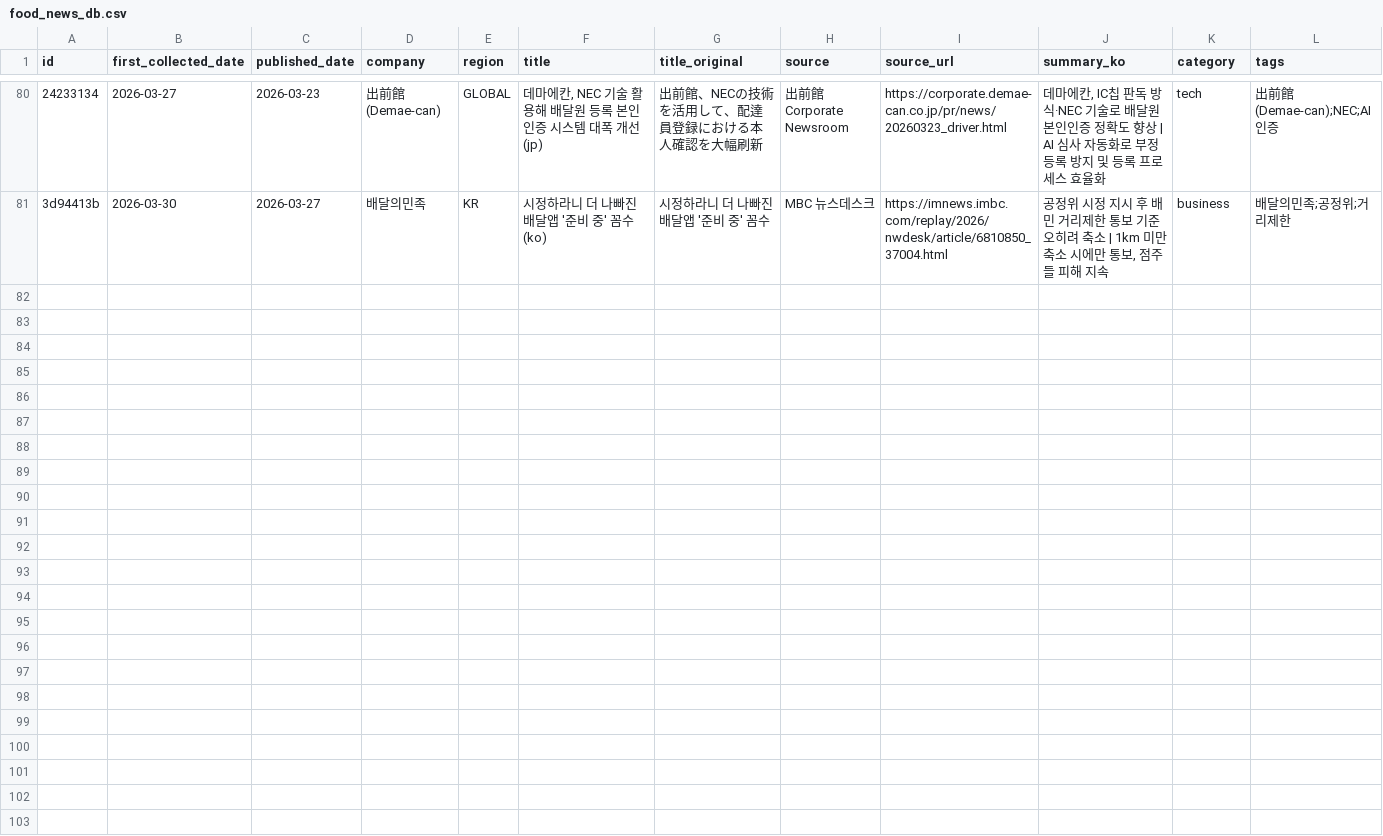
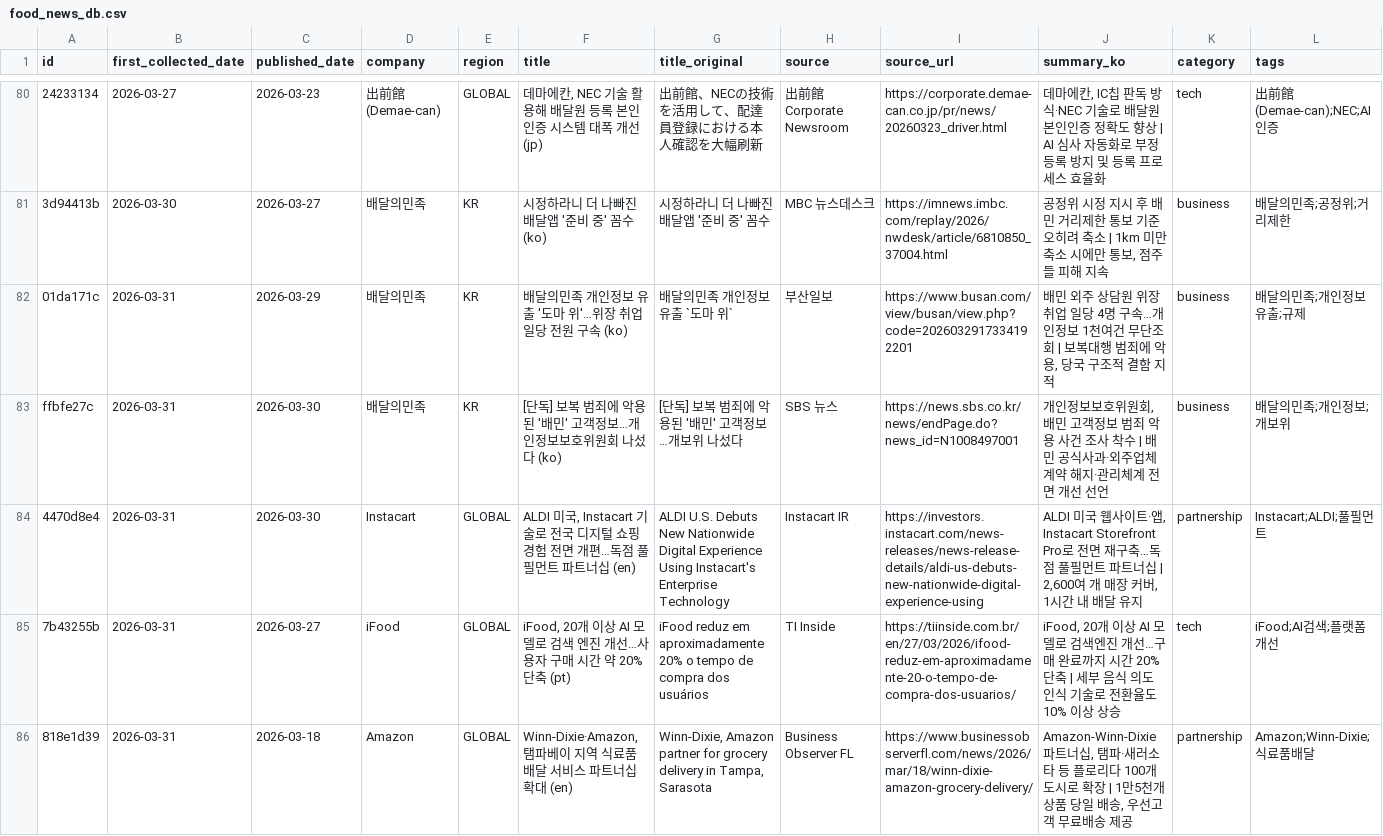
Before and after one commit to mafleur/baemin-product-insight-news-scraping, a CSV file: food_news_db.csv, drawn as a sheet; only a part is shown, gaps mark what is left out; the diff names each change by its address in the sheet, - before the commit and + after, or states it on an @@ line.

```diff
--- a/food_news_db.csv
+++ b/food_news_db.csv
+row 82: 01da171c | 2026-03-31 | 2026-03-29 | 배달의민족 | KR | 배달의민족 개인정보 유출 '도마 위'…위장 취업 일당 전원 구속 (ko) | 배달의민족 개인정보 유출 `도마 위` | 부산일보 | https://www.busan.com/view/busan/view.php?code=2026032917334192201 | 배민 외주 상담원 위장취업 일당 4명 구속…개인정보 1천여건 무단조회 | 보복대행 범죄에 악용, 당국 구조적 결함 지적 | business | 배달의민족;개인정보유출;규제
+row 83: ffbfe27c | 2026-03-31 | 2026-03-30 | 배달의민족 | KR | [단독] 보복 범죄에 악용된 '배민' 고객정보…개인정보보호위원회 나섰다 (ko) | [단독] 보복 범죄에 악용된 '배민' 고객정보…개보위 나섰다 | SBS 뉴스 | https://news.sbs.co.kr/news/endPage.do?news_id=N1008497001 | 개인정보보호위원회, 배민 고객정보 범죄 악용 사건 조사 착수 | 배민 공식사과·외주업체 계약 해지·관리체계 전면 개선 선언 | business | 배달의민족;개인정보;개보위
+row 84: 4470d8e4 | 2026-03-31 | 2026-03-30 | Instacart | GLOBAL | ALDI 미국, Instacart 기술로 전국 디지털 쇼핑 경험 전면 개편…독점 풀필먼트 파트너십 (en) | ALDI U.S. Debuts New Nationwide Digital Experience Using Instacart's Enterprise Technology | Instacart IR | https://investors.instacart.com/news-releases/news-release-details/aldi-us-debuts-new-nationwide-digital-experience-using | ALDI 미국 웹사이트·앱, Instacart Storefront Pro로 전면 재구축…독점 풀필먼트 파트너십 | 2,600여 개 매장 커버, 1시간 내 배달 유지 | partnership | Instacart;ALDI;풀필먼트
+row 85: 7b43255b | 2026-03-31 | 2026-03-27 | iFood | GLOBAL | iFood, 20개 이상 AI 모델로 검색 엔진 개선…사용자 구매 시간 약 20% 단축 (pt) | iFood reduz em aproximadamente 20% o tempo de compra dos usuários | TI Inside | https://tiinside.com.br/en/27/03/2026/ifood-reduz-em-aproximadamente-20-o-tempo-de-compra-dos-usuarios/ | iFood, 20개 이상 AI 모델로 검색엔진 개선…구매 완료까지 시간 20% 단축 | 세부 음식 의도 인식 기술로 전환율도 10% 이상 상승 | tech | iFood;AI검색;플랫폼개선
+row 86: 818e1d39 | 2026-03-31 | 2026-03-18 | Amazon | GLOBAL | Winn-Dixie·Amazon, 탬파베이 지역 식료품 배달 서비스 파트너십 확대 (en) | Winn-Dixie, Amazon partner for grocery delivery in Tampa, Sarasota | Business Observer FL | https://www.businessobserverfl.com/news/2026/mar/18/winn-dixie-amazon-grocery-delivery/ | Amazon-Winn-Dixie 파트너십, 탬파·새러소타 등 플로리다 100개 도시로 확장 | 1만5천개 상품 당일 배송, 우선고객 무료배송 제공 | partnership | Amazon;Winn-Dixie;식료품배달
```
